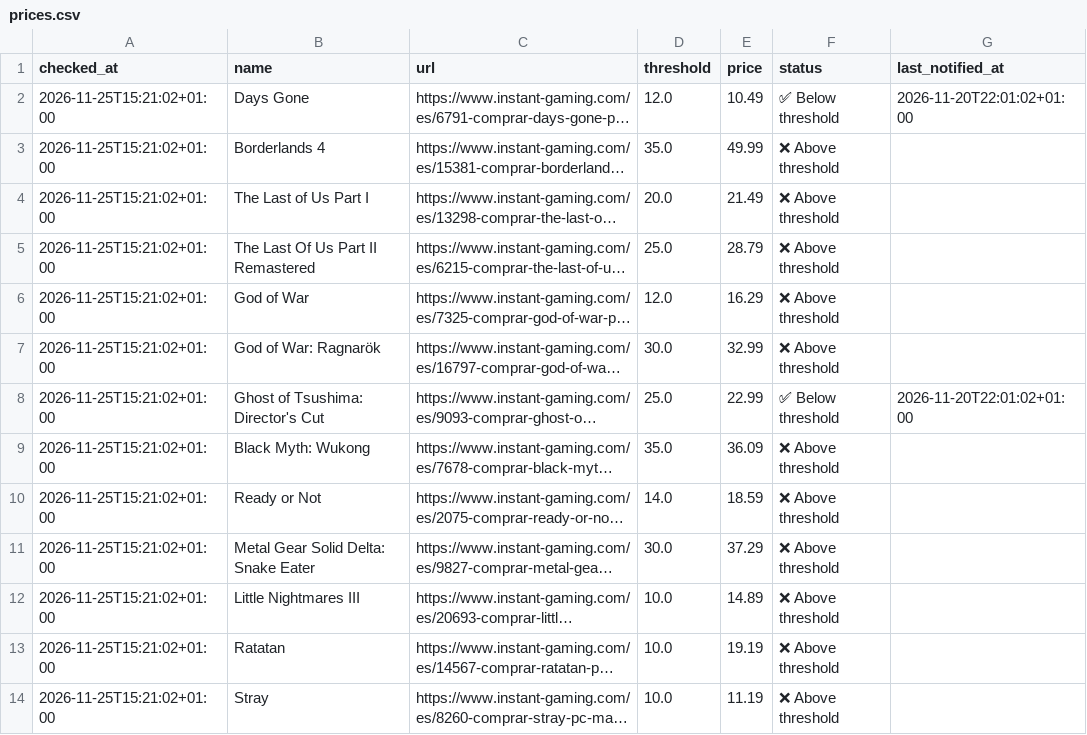
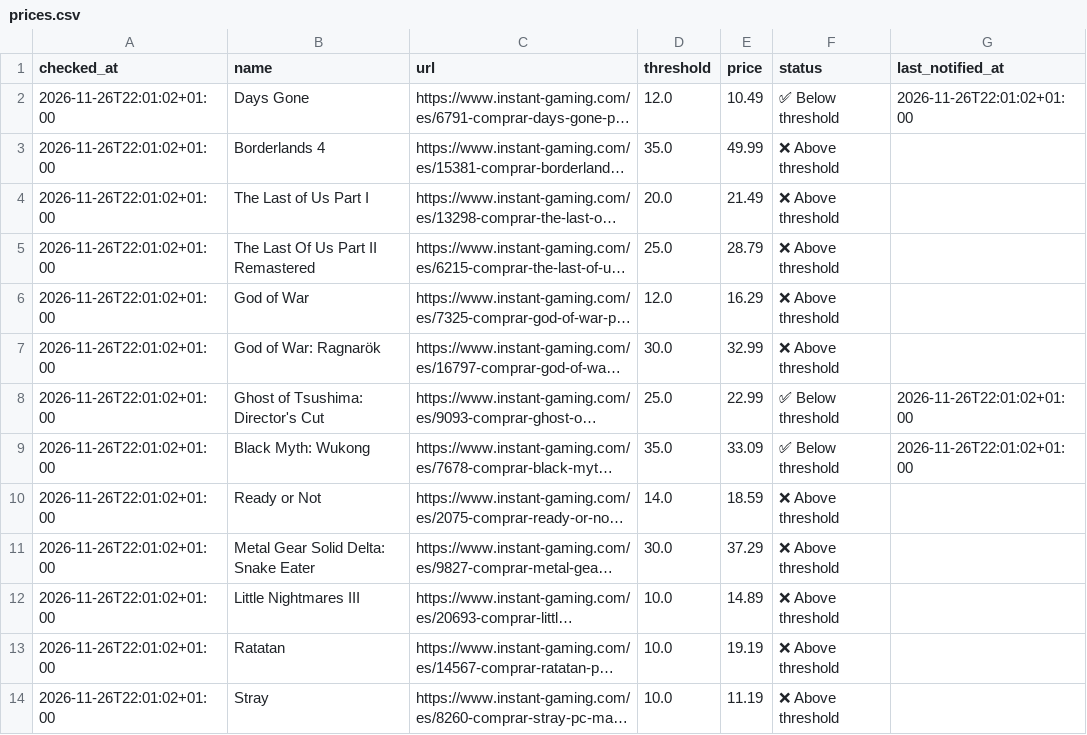
Before and after one commit to nietovictor/InstantGamingPriceChecker, a CSV file: prices.csv, drawn as a sheet; only a part is shown; long unchanged cells end in …; the diff covers the shown part only; the diff names each change by its address in the sheet, - before the commit and + after, or states it on an @@ line.

Commit message:
Update current prices

```diff
--- a/prices.csv
+++ b/prices.csv
-A2:A14 (checked_at): 2026-11-25T15:21:02+01:00
+A2:A14 (checked_at): 2026-11-26T22:01:02+01:00
-G2 (last_notified_at): 2026-11-20T22:01:02+01:00
+G2 (last_notified_at): 2026-11-26T22:01:02+01:00
-G8 (last_notified_at): 2026-11-20T22:01:02+01:00
+G8 (last_notified_at): 2026-11-26T22:01:02+01:00
-E9 (price): 36.09
+E9 (price): 33.09
-F9 (status): ❌ Above threshold
+F9 (status): ✅ Below threshold
-G9 (last_notified_at): (empty)
+G9 (last_notified_at): 2026-11-26T22:01:02+01:00
```
Also changed, not shown: 19 edited cells elsewhere in this file.
